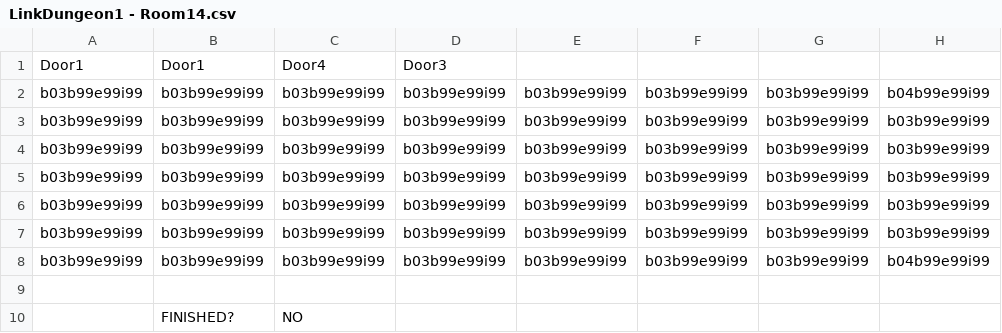
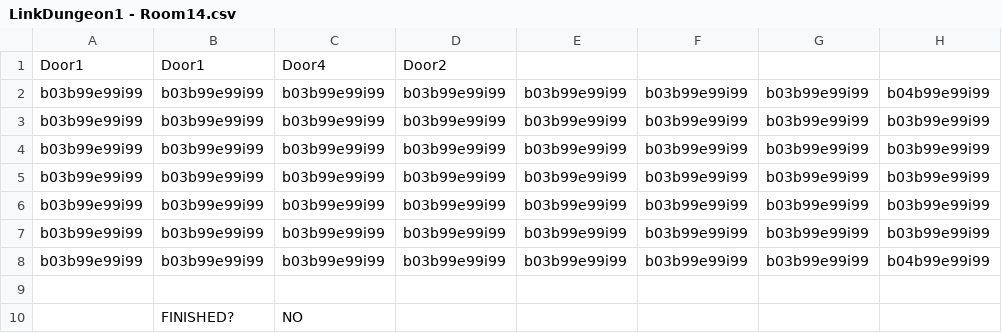
Before and after one commit to Willuv/The-Legend-of-the-Power-Rangers, a CSV file: Content/LinkDungeon1 - Room14.csv, drawn as a sheet; only a part is shown; the diff names each change by its address in the sheet, - before the commit and + after, or states it on an @@ line.

```diff
--- a/Content/LinkDungeon1 - Room14.csv
+++ b/Content/LinkDungeon1 - Room14.csv
-D1: Door3
+D1: Door2
```
Also changed, not shown: Content/LinkDungeon1 - Room13.csv, Content/LinkDungeon1 - Room16.csv, 3 other files.
